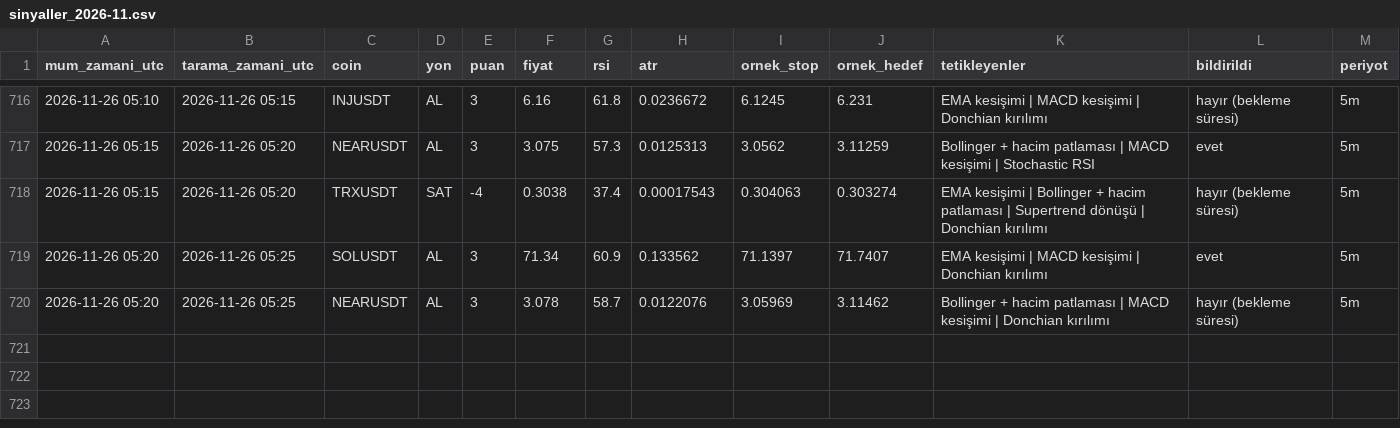
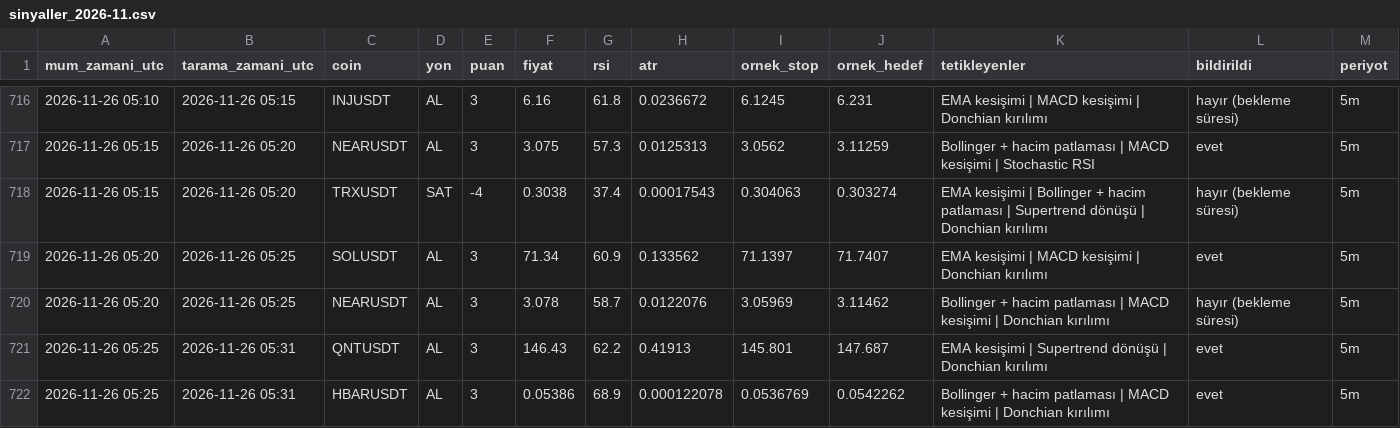
Before and after one commit to yumrukayayunusemre-creator/kripto-sinyal, a CSV file: kayitlar/sinyaller_2026-11.csv, drawn as a sheet; only a part is shown, gaps mark what is left out.

```diff
--- a/kayitlar/sinyaller_2026-11.csv
+++ b/kayitlar/sinyaller_2026-11.csv
@@ -720 +720,3 @@ mum_zamani_utc,tarama_zamani_utc,coin,yon,puan,fiyat,rsi,atr,ornek_stop,ornek_he
 2026-11-26 05:20,2026-11-26 05:25,NEARUSDT,AL,3,3.078,58.7,0.0122076,3.05969,3.11462,Bollinger + hacim patlaması | MACD kesişimi | Donchian kırılımı,hayır (bekleme süresi),5m
+2026-11-26 05:25,2026-11-26 05:31,QNTUSDT,AL,3,146.43,62.2,0.41913,145.801,147.687,EMA kesişimi | Supertrend dönüşü | Donchian kırılımı,evet,5m
+2026-11-26 05:25,2026-11-26 05:31,HBARUSDT,AL,3,0.05386,68.9,0.000122078,0.0536769,0.0542262,Bollinger + hacim patlaması | MACD kesişimi | Donchian kırılımı,evet,5m
```
Also changed, not shown: kayitlar/strateji_sinyalleri_2026-11.csv, 1 other file.
